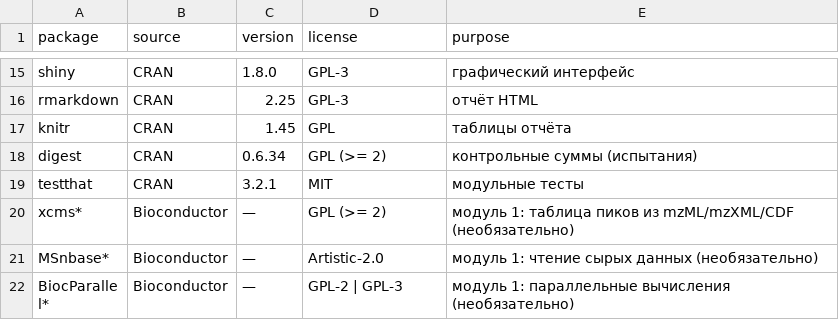
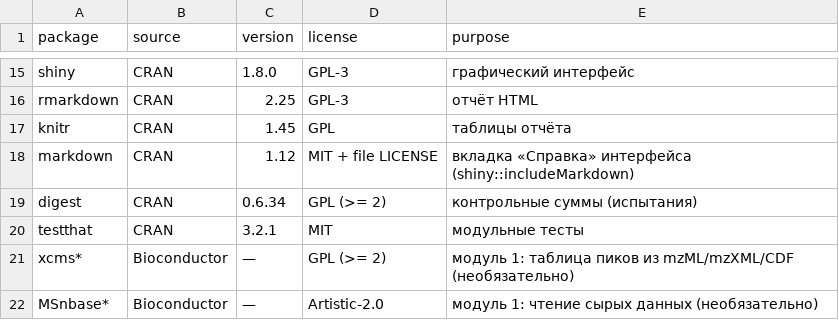
Before and after one commit to avolorf/metab, a CSV file: r_utility/docs/packages_licenses.csv, drawn as a sheet; only a part is shown, gaps mark what is left out; the shorter side is filled out with more unchanged rows.

```diff
--- a/r_utility/docs/packages_licenses.csv
+++ b/r_utility/docs/packages_licenses.csv
@@ -17,2 +17,3 @@ rmarkdown,CRAN,2.25,GPL-3,отчёт HTML
 knitr,CRAN,1.45,GPL,таблицы отчёта
+markdown,CRAN,1.12,MIT + file LICENSE,вкладка «Справка» интерфейса (shiny::includeMarkdown)
 digest,CRAN,0.6.34,GPL (>= 2),контрольные суммы (испытания)
```
Also changed, not shown: runs/ispytaniya/protocol.csv, 10 other files.
